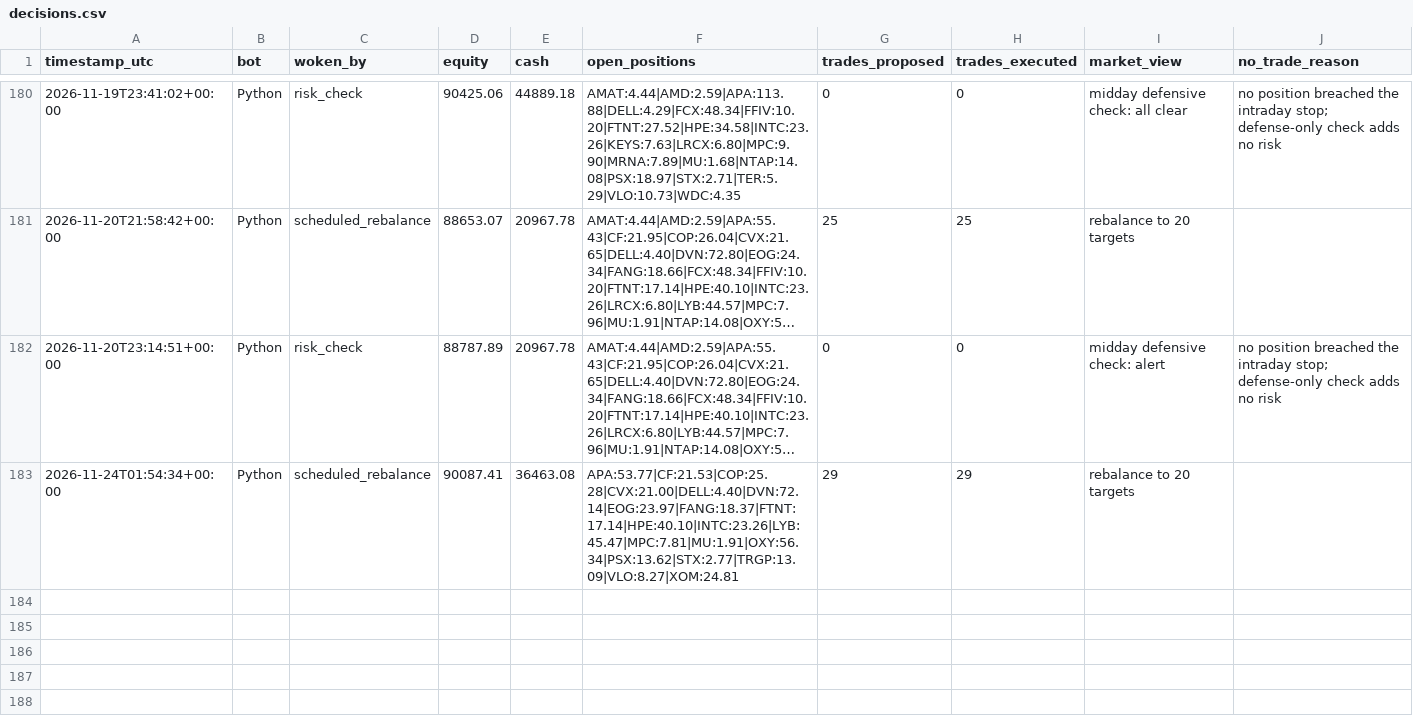
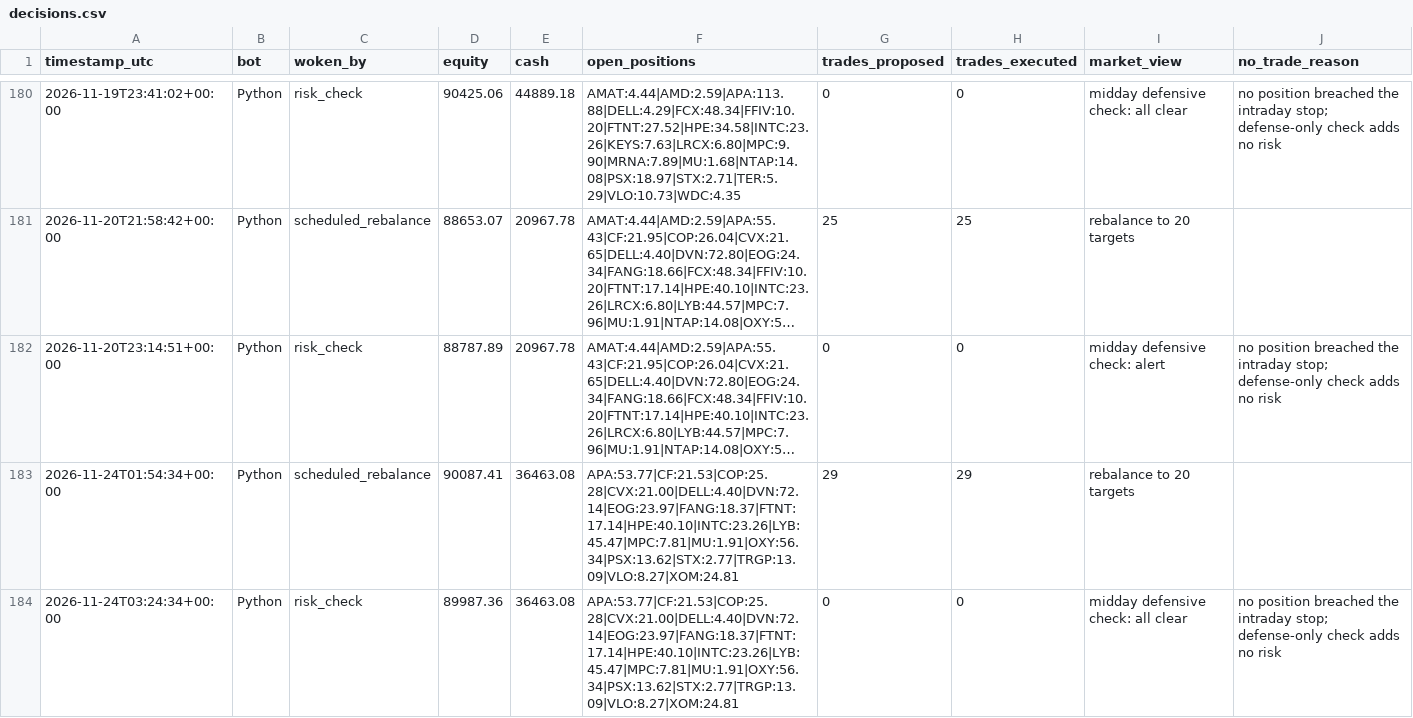
Before and after one commit to HunterGilroy/quant-research-platform, a CSV file: quant-platform/output/decisions.csv, drawn as a sheet; only a part is shown, gaps mark what is left out; long unchanged cells end in ….

Commit message:
risk check 2026-11-24

```diff
--- a/quant-platform/output/decisions.csv
+++ b/quant-platform/output/decisions.csv
@@ -183 +183,2 @@ timestamp_utc,bot,woken_by,equity,cash,open_positions,trades_proposed,trades_exe
 2026-11-24T01:54:34+00:00,Python,scheduled_rebalance,90087.41,36463.08,APA:53.77|CF:21.53|COP:25.28|CVX:21.00|DELL:4.40|DVN:72.14|EOG:23.97|FANG:18.37|FTNT:17.14|HPE:40.10|INTC:23.26|LYB:45.47|MPC:7.81|MU:1.91|OXY:56.34|PSX:13.62|STX:2.77|TRGP:13.09|VLO:8.27|XOM:24.81,29,29,rebalance to 20 targets,
+2026-11-24T03:24:34+00:00,Python,risk_check,89987.36,36463.08,APA:53.77|CF:21.53|COP:25.28|CVX:21.00|DELL:4.40|DVN:72.14|EOG:23.97|FANG:18.37|FTNT:17.14|HPE:40.10|INTC:23.26|LYB:45.47|MPC:7.81|MU:1.91|OXY:56.34|PSX:13.62|STX:2.77|TRGP:13.09|VLO:8.27|XOM:24.81,0,0,midday defensive check: all clear,no position breached the intraday stop; defense-only check adds no risk
```
Also changed, not shown: 1 other file.
